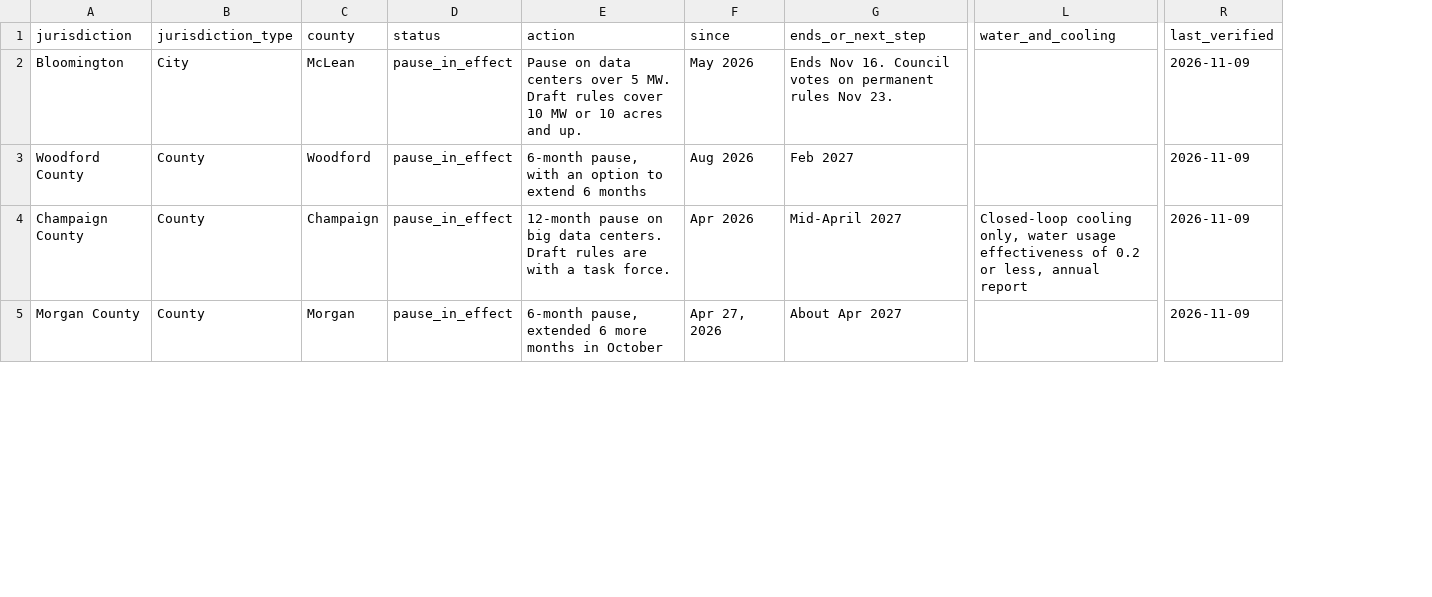
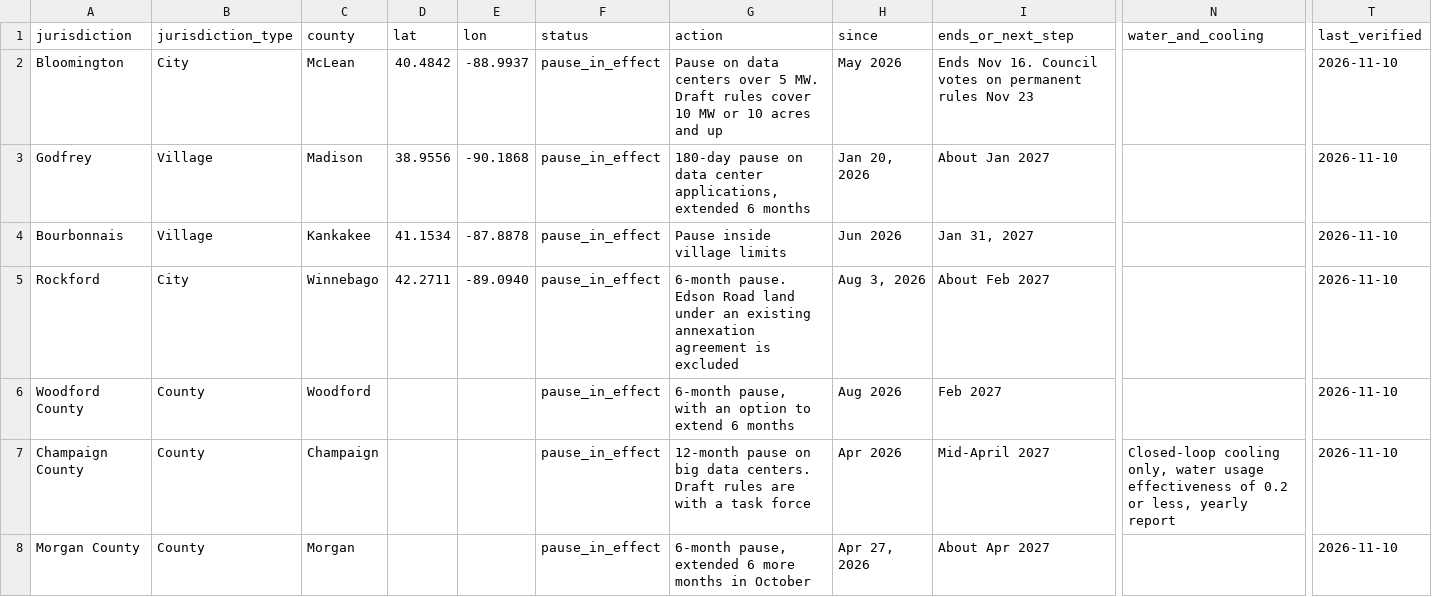
Before and after one commit to quentinconklejr/prism-web, a CSV file: public/data/illinois-rules.csv, drawn as a sheet; only a part is shown, gaps mark what is left out; addresses are those after the commit; rows hold the shown columns only; the diff covers the shown part only; the diff names each change by its address in the sheet, - before the commit and + after, or states it on an @@ line.

```diff
--- a/public/data/illinois-rules.csv
+++ b/public/data/illinois-rules.csv
+column D (lat), row 2: 40.4842
+column E (lon), row 2: -88.9937
-G2 (action): …acres and up.
+G2 (action): …acres and up
-I2 (ends_or_next_step): …rules Nov 23.
+I2 (ends_or_next_step): …rules Nov 23
-T2 (last_verified): 2026-11-09
+T2 (last_verified): 2026-11-10
+row 3: Godfrey | Village | Madison | 38.9556 | -90.1868 | pause_in_effect | 180-day pause on data center applications, extended 6 months | Jan 20, 2026 | About Jan 2027 |  | 2026-11-10
+row 4: Bourbonnais | Village | Kankakee | 41.1534 | -87.8878 | pause_in_effect | Pause inside village limits | Jun 2026 | Jan 31, 2027 |  | 2026-11-10
+row 5: Rockford | City | Winnebago | 42.2711 | -89.0940 | pause_in_effect | 6-month pause. Edson Road land under an existing annexation agreement is excluded | Aug 3, 2026 | About Feb 2027 |  | 2026-11-10
-T6:T8 (last_verified): 2026-11-09
+T6:T8 (last_verified): 2026-11-10
-G7 (action): …a task force.
+G7 (action): …a task force
-N7 (water_and_cooling): …or less, annual report
+N7 (water_and_cooling): …or less, yearly report
```
Also changed, not shown: 4 added rows, 1 removed row and 35 edited cells elsewhere in this file, 8 other files.
